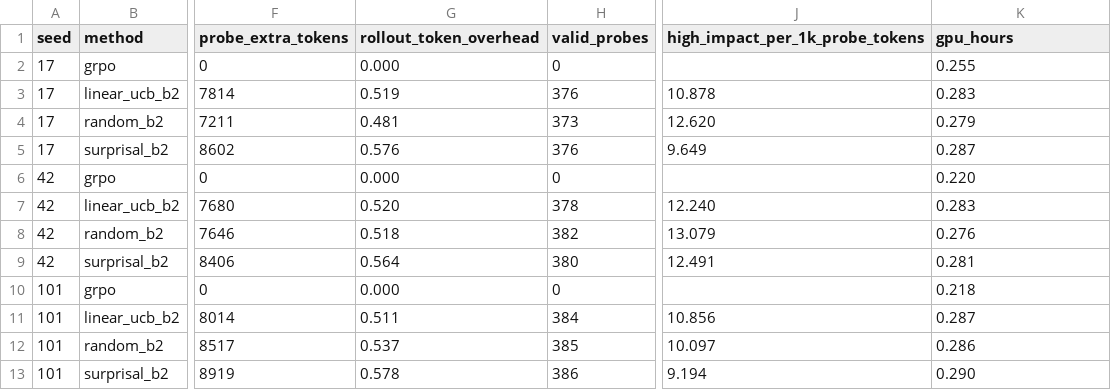
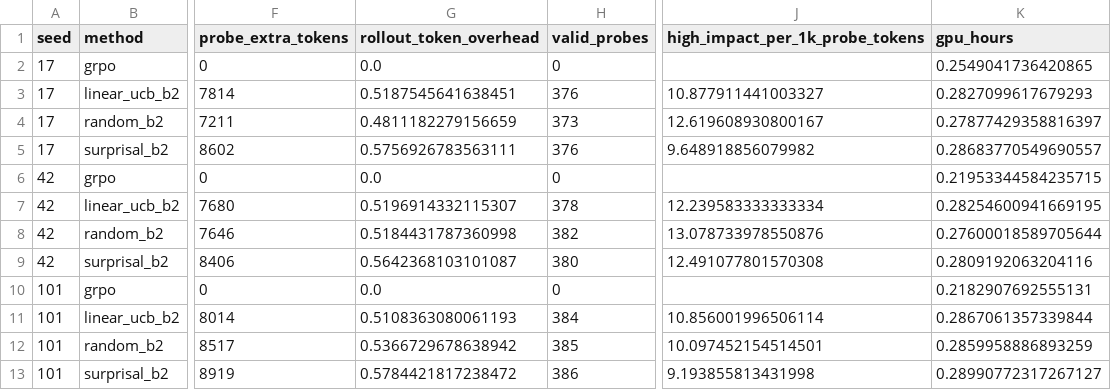
Before and after one commit to brwjf4y9hz-collab/ProbeGRPO, a CSV file: experiments/results/public_sokoban_main_v1/per_seed.csv, drawn as a sheet; only a part is shown, gaps mark what is left out; the diff names each change by its address in the sheet, - before the commit and + after, or states it on an @@ line.

```diff
--- a/experiments/results/public_sokoban_main_v1/per_seed.csv
+++ b/experiments/results/public_sokoban_main_v1/per_seed.csv
-G2 (rollout_token_overhead): 0.000
+G2 (rollout_token_overhead): 0.0
-K2 (gpu_hours): 0.255
+K2 (gpu_hours): 0.2549041736420865
-G3 (rollout_token_overhead): 0.519
+G3 (rollout_token_overhead): 0.5187545641638451
-J3 (high_impact_per_1k_probe_tokens): 10.878
+J3 (high_impact_per_1k_probe_tokens): 10.877911441003327
-K3 (gpu_hours): 0.283
+K3 (gpu_hours): 0.2827099617679293
-G4 (rollout_token_overhead): 0.481
+G4 (rollout_token_overhead): 0.4811182279156659
-J4 (high_impact_per_1k_probe_tokens): 12.620
+J4 (high_impact_per_1k_probe_tokens): 12.619608930800167
-K4 (gpu_hours): 0.279
+K4 (gpu_hours): 0.27877429358816397
-G5 (rollout_token_overhead): 0.576
+G5 (rollout_token_overhead): 0.5756926783563111
-J5 (high_impact_per_1k_probe_tokens): 9.649
+J5 (high_impact_per_1k_probe_tokens): 9.648918856079982
-K5 (gpu_hours): 0.287
+K5 (gpu_hours): 0.28683770549690557
-G6 (rollout_token_overhead): 0.000
+G6 (rollout_token_overhead): 0.0
-K6 (gpu_hours): 0.220
+K6 (gpu_hours): 0.21953344584235715
-G7 (rollout_token_overhead): 0.520
+G7 (rollout_token_overhead): 0.5196914332115307
-J7 (high_impact_per_1k_probe_tokens): 12.240
+J7 (high_impact_per_1k_probe_tokens): 12.239583333333334
-K7 (gpu_hours): 0.283
+K7 (gpu_hours): 0.28254600941669195
-G8 (rollout_token_overhead): 0.518
+G8 (rollout_token_overhead): 0.5184431787360998
-J8 (high_impact_per_1k_probe_tokens): 13.079
+J8 (high_impact_per_1k_probe_tokens): 13.078733978550876
-K8 (gpu_hours): 0.276
+K8 (gpu_hours): 0.27600018589705644
-G9 (rollout_token_overhead): 0.564
+G9 (rollout_token_overhead): 0.5642368103101087
-J9 (high_impact_per_1k_probe_tokens): 12.491
+J9 (high_impact_per_1k_probe_tokens): 12.491077801570308
-K9 (gpu_hours): 0.281
+K9 (gpu_hours): 0.2809192063204116
-G10 (rollout_token_overhead): 0.000
+G10 (rollout_token_overhead): 0.0
-K10 (gpu_hours): 0.218
+K10 (gpu_hours): 0.2182907692555131
-G11 (rollout_token_overhead): 0.511
+G11 (rollout_token_overhead): 0.5108363080061193
-J11 (high_impact_per_1k_probe_tokens): 10.856
+J11 (high_impact_per_1k_probe_tokens): 10.856001996506114
-K11 (gpu_hours): 0.287
+K11 (gpu_hours): 0.2867061357339844
-G12 (rollout_token_overhead): 0.537
+G12 (rollout_token_overhead): 0.5366729678638942
-J12 (high_impact_per_1k_probe_tokens): 10.097
+J12 (high_impact_per_1k_probe_tokens): 10.097452154514501
-K12 (gpu_hours): 0.286
+K12 (gpu_hours): 0.2859958886893259
-G13 (rollout_token_overhead): 0.578
+G13 (rollout_token_overhead): 0.5784421817238472
-J13 (high_impact_per_1k_probe_tokens): 9.194
+J13 (high_impact_per_1k_probe_tokens): 9.193855813431998
-K13 (gpu_hours): 0.290
+K13 (gpu_hours): 0.28990772317267127
```
Also changed, not shown: 48 other files.
